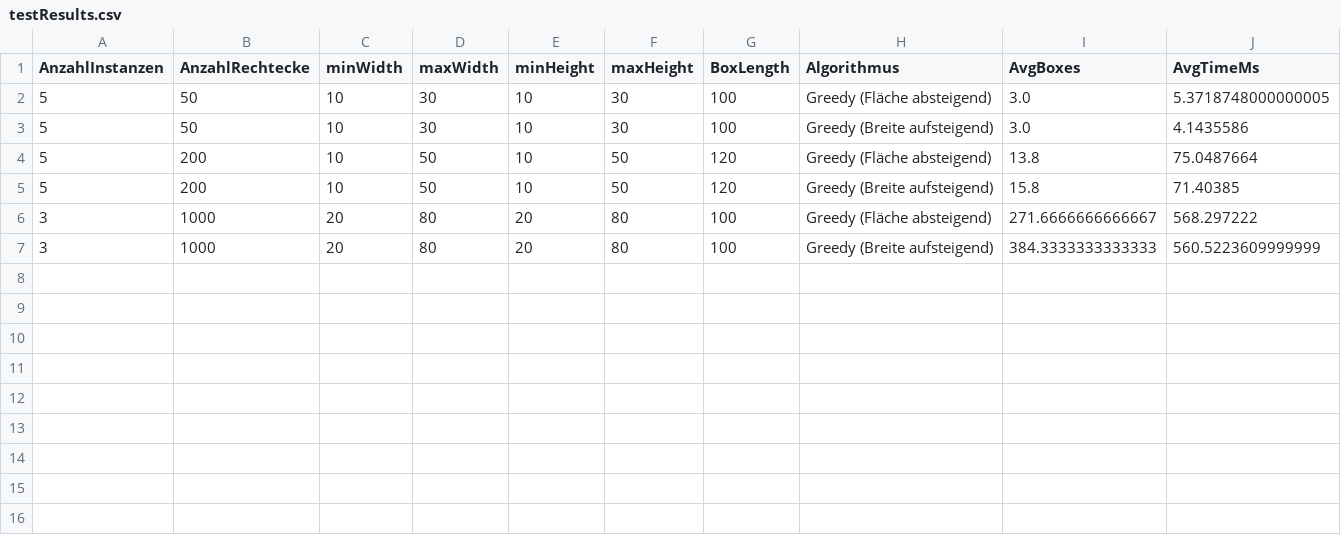
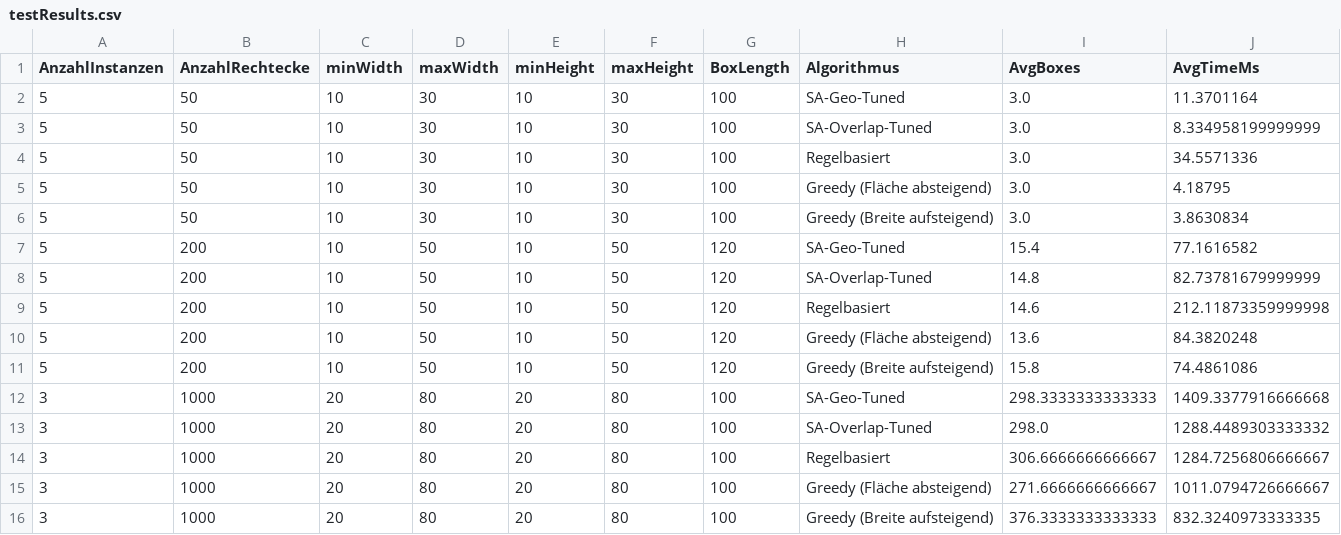
Before and after one commit to RajMalhotra00/Optimierungsalgorithmen, a CSV file: testResults.csv, drawn as a sheet.

Commit message:
Added Tests for 1k Rechtecke and small changes

```diff
--- a/testResults.csv
+++ b/testResults.csv
@@ -1,7 +1,16 @@
 AnzahlInstanzen,AnzahlRechtecke,minWidth,maxWidth,minHeight,maxHeight,BoxLength,Algorithmus,AvgBoxes,AvgTimeMs
-5,50,10,30,10,30,100,Greedy (Fläche absteigend),3.0,5.3718748000000005
-5,50,10,30,10,30,100,Greedy (Breite aufsteigend),3.0,4.1435586
-5,200,10,50,10,50,120,Greedy (Fläche absteigend),13.8,75.0487664
-5,200,10,50,10,50,120,Greedy (Breite aufsteigend),15.8,71.40385
-3,1000,20,80,20,80,100,Greedy (Fläche absteigend),271.6666666666667,568.297222
-3,1000,20,80,20,80,100,Greedy (Breite aufsteigend),384.3333333333333,560.5223609999999
+5,50,10,30,10,30,100,SA-Geo-Tuned,3.0,11.3701164
+5,50,10,30,10,30,100,SA-Overlap-Tuned,3.0,8.334958199999999
+5,50,10,30,10,30,100,Regelbasiert,3.0,34.5571336
+5,50,10,30,10,30,100,Greedy (Fläche absteigend),3.0,4.18795
+5,50,10,30,10,30,100,Greedy (Breite aufsteigend),3.0,3.8630834
+5,200,10,50,10,50,120,SA-Geo-Tuned,15.4,77.1616582
+5,200,10,50,10,50,120,SA-Overlap-Tuned,14.8,82.73781679999999
+5,200,10,50,10,50,120,Regelbasiert,14.6,212.11873359999998
+5,200,10,50,10,50,120,Greedy (Fläche absteigend),13.6,84.3820248
+5,200,10,50,10,50,120,Greedy (Breite aufsteigend),15.8,74.4861086
+3,1000,20,80,20,80,100,SA-Geo-Tuned,298.3333333333333,1409.3377916666668
+3,1000,20,80,20,80,100,SA-Overlap-Tuned,298.0,1288.4489303333332
+3,1000,20,80,20,80,100,Regelbasiert,306.6666666666667,1284.7256806666667
+3,1000,20,80,20,80,100,Greedy (Fläche absteigend),271.6666666666667,1011.0794726666667
+3,1000,20,80,20,80,100,Greedy (Breite aufsteigend),376.3333333333333,832.3240973333335
```
Also changed, not shown: 24 other files.
